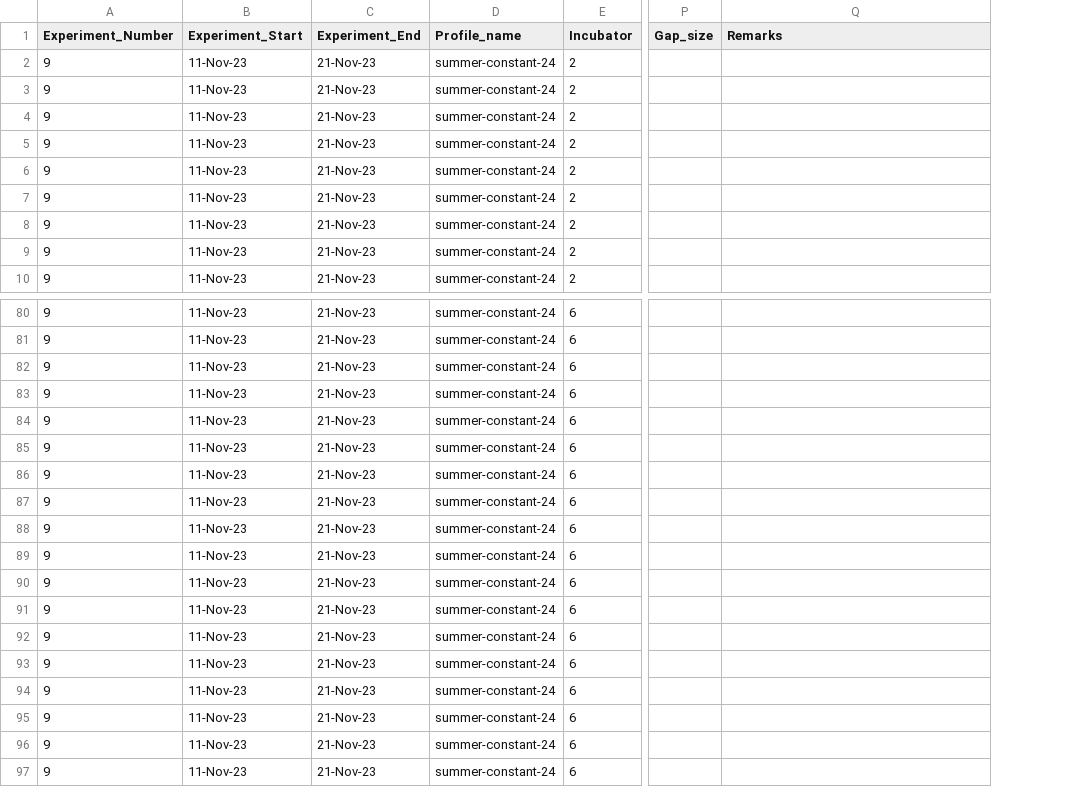
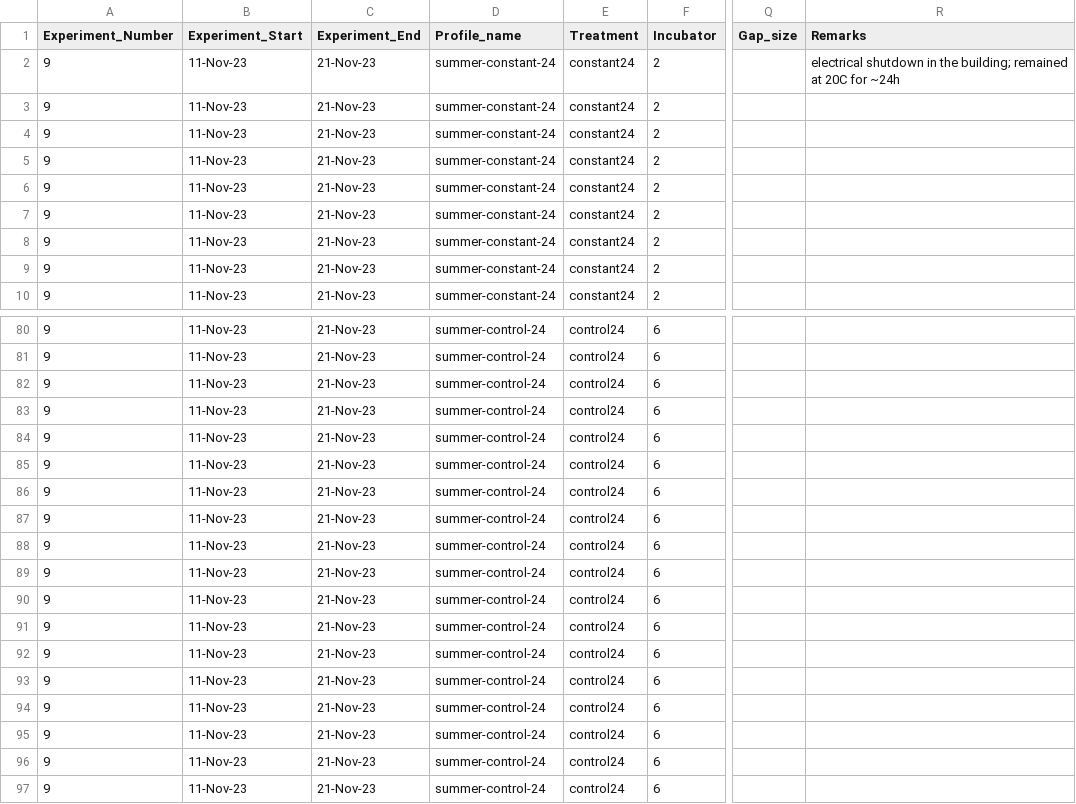
Before and after one commit to Cuddington-Lab/thermal-experiments, a CSV file: dataset_night_warming_summer.csv, drawn as a sheet; only a part is shown, gaps mark what is left out; addresses are those after the commit; the diff covers the shown part only; the diff names each change by its address in the sheet, - before the commit and + after, or states it on an @@ line.

```diff
--- a/dataset_night_warming_summer.csv
+++ b/dataset_night_warming_summer.csv
+column E (Treatment), rows 2-10: all constant24; rows 80-97: all control24
-R2 (Remarks): (empty)
+R2 (Remarks): electrical shutdown in the building; remained at 20C for ~24h
-D80:D97 (Profile_name): summer-constant-24
+D80:D97 (Profile_name): summer-control-24
```
Also changed, not shown: 54 edited cells elsewhere in this file.
